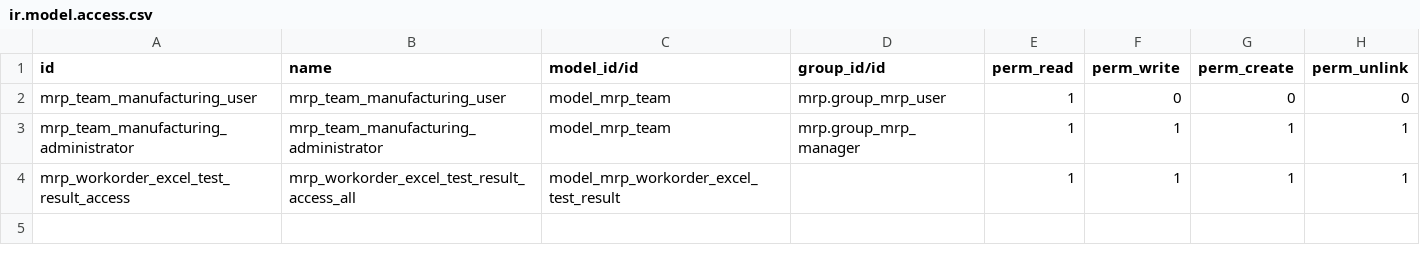
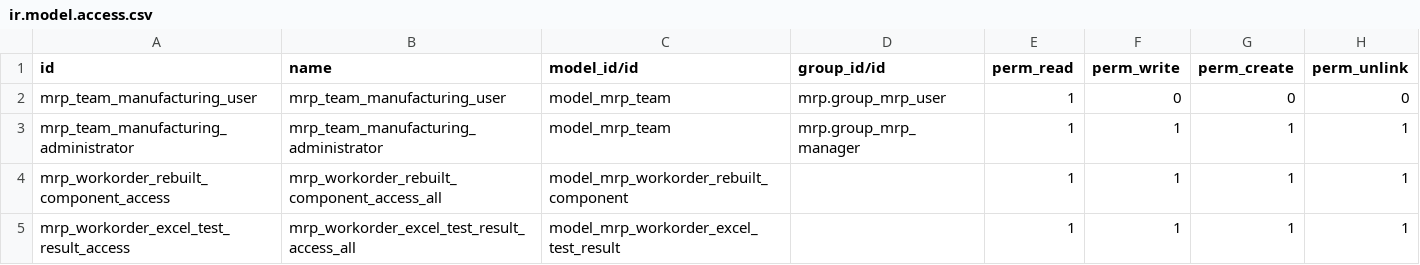
Before and after one commit to ShaheenHossain/synmultibranch13, a CSV file: mrp_extended/security/ir.model.access.csv, drawn as a sheet.

Commit message:
[ADD] Added workorder unbuild code.

```diff
--- a/mrp_extended/security/ir.model.access.csv
+++ b/mrp_extended/security/ir.model.access.csv
@@ -3,2 +3,3 @@ mrp_team_manufacturing_user,mrp_team_manufacturing_user,model_mrp_team,mrp.group
 mrp_team_manufacturing_administrator,mrp_team_manufacturing_administrator,model_mrp_team,mrp.group_mrp_manager,1,1,1,1
+mrp_workorder_rebuilt_component_access,mrp_workorder_rebuilt_component_access_all,model_mrp_workorder_rebuilt_component,,1,1,1,1
 mrp_workorder_excel_test_result_access,mrp_workorder_excel_test_result_access_all,model_mrp_workorder_excel_test_result,,1,1,1,1
```
Also changed, not shown: 8 other files.
